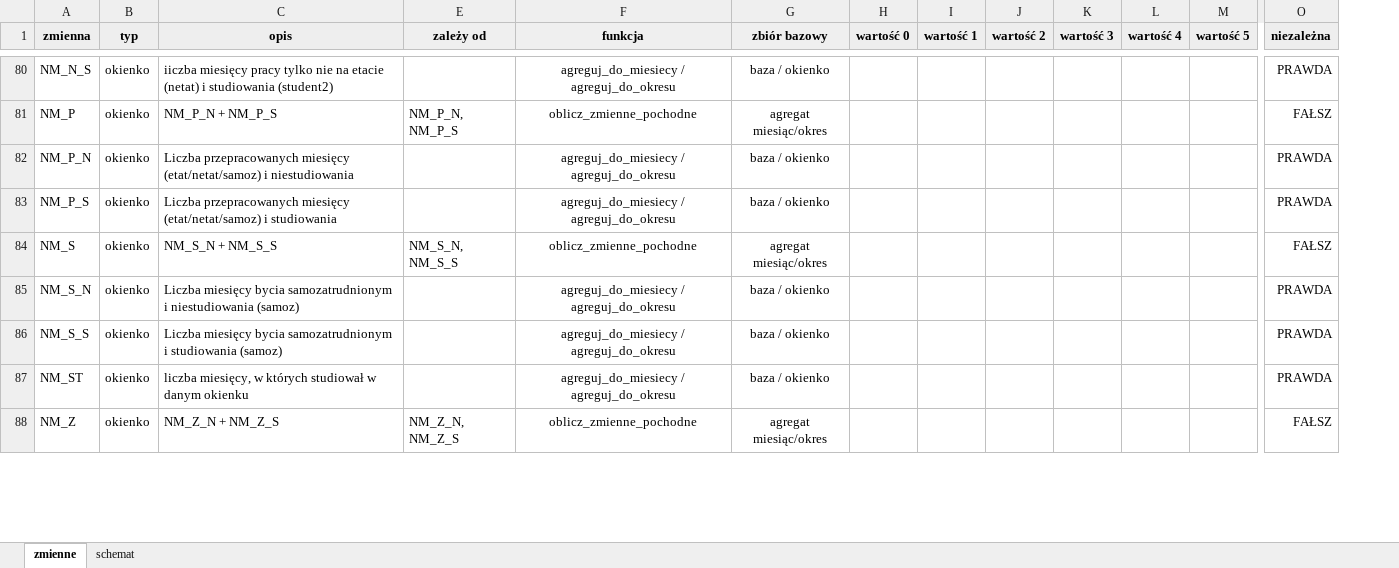
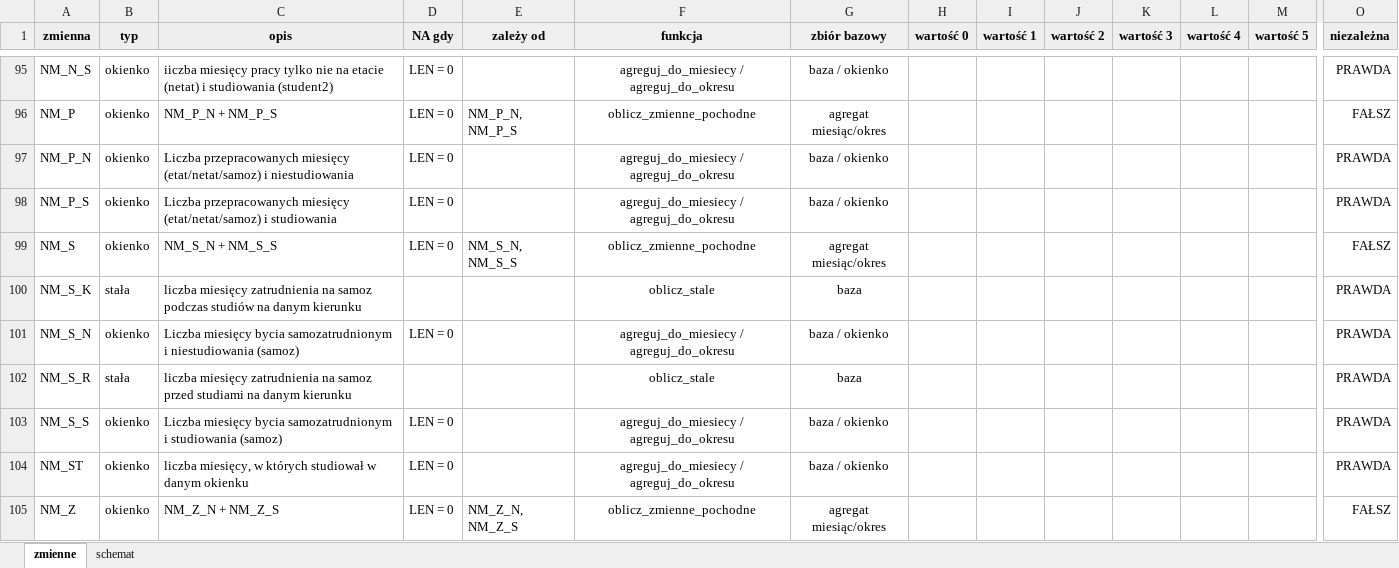
Before and after one commit to zozlak/MLAKdane, an Excel workbook: vignettes/definicje_zmiennych.xlsx, sheet zmienne, drawn as a sheet; only a part is shown, gaps mark what is left out; values as stored, in another font and other column widths than the file's, no borders; charts and pictures not drawn; rows hold the shown columns only; the diff covers the shown part only; the diff names each change by its address in the sheet, - before the commit and + after, or states it on an @@ line.

```diff
--- a/vignettes/definicje_zmiennych.xlsx (sheet zmienne)
+++ b/vignettes/definicje_zmiennych.xlsx (sheet zmienne)
@@ column D (NA gdy) unhidden, rows 95-99: all LEN = 0; row 101: LEN = 0; rows 103-105: all LEN = 0 @@
+row 100: NM_S_K | stała | liczba miesięcy zatrudnienia na samoz podczas studiów na danym kierunku |  |  | oblicz_stale | baza |  |  |  |  |  |  | PRAWDA
+row 102: NM_S_R | stała | liczba miesięcy zatrudnienia na samoz przed studiami na danym kierunku |  |  | oblicz_stale | baza |  |  |  |  |  |  | PRAWDA
```
Also changed, not shown: 26 added rows and 26 edited cells elsewhere in this sheet, sheet schemat, formulas that keep their value, hidden cells, 9 other files.
